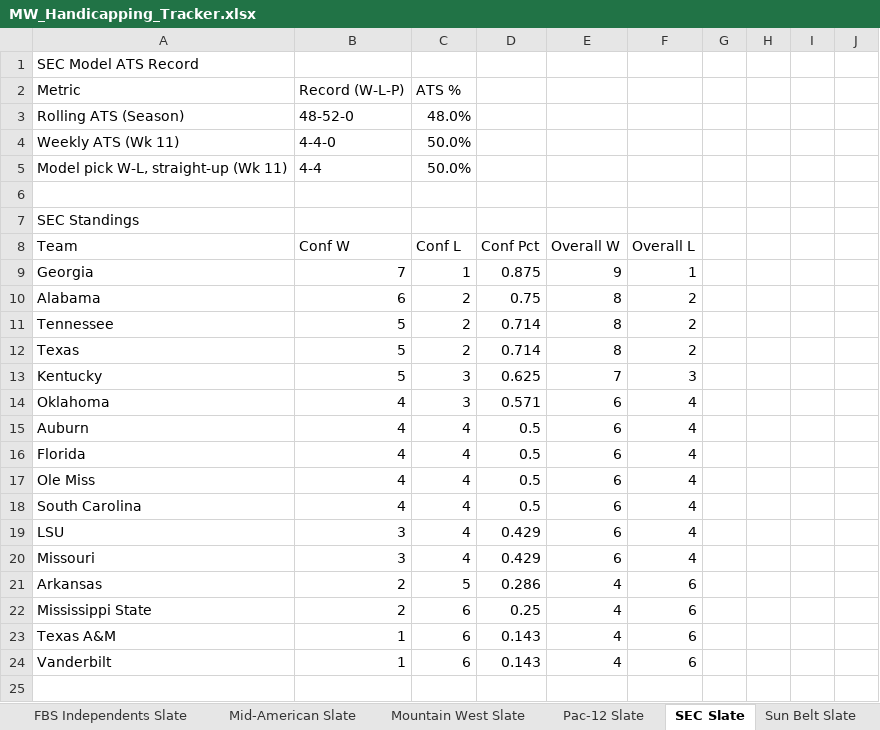
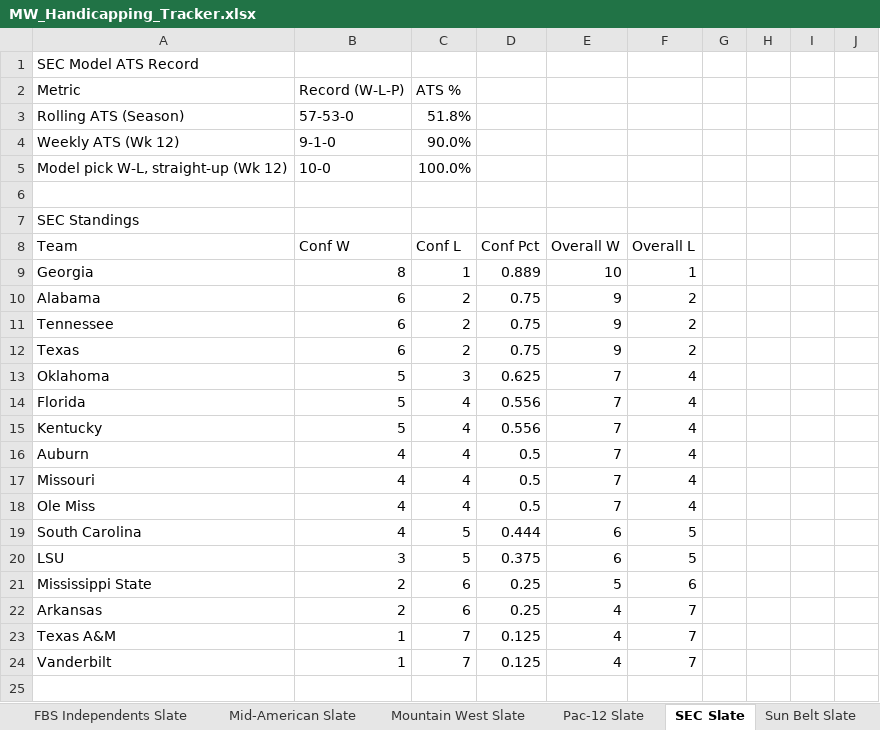
Before and after one commit to colea223/mdubcapping, an Excel workbook: excel/MW_Handicapping_Tracker.xlsx, sheet SEC Slate, drawn as a sheet; only a part is shown; the shorter side is filled out with more unchanged rows; values as stored, in another font and other column widths than the file's, no cell formats; removed rows and columns are numbered as before the commit, all else as after; rows hold the shown columns only; the diff covers the shown part only; the diff names each change by its address in the sheet, - before the commit and + after, or states it on an @@ line.

```diff
--- a/excel/MW_Handicapping_Tracker.xlsx (sheet SEC Slate)
+++ b/excel/MW_Handicapping_Tracker.xlsx (sheet SEC Slate)
-B3: 48-52-0
+B3: 57-53-0
-C3: 48.0%
+C3: 51.8%
-row 4: Weekly ATS (Wk 11) | 4-4-0 | 50.0%
-row 5: Model pick W-L, straight-up (Wk 11) | 4-4 | 50.0%
+row 4: Weekly ATS (Wk 12) | 9-1-0 | 90.0%
+row 5: Model pick W-L, straight-up (Wk 12) | 10-0 | 100.0%
-B9: 7
+B9: 8
-D9: 0.875
+D9: 0.889
-E9: 9
+E9: 10
-E10:E12: 8
+E10:E12: 9
-B11:B12: 5
+B11:B12: 6
-D11:D12: 0.714
+D11:D12: 0.75
-row 13: Kentucky | 5 | 3 | 0.625 | 7 | 3
-B13: 4
+B13: 5
-D13: 0.571
+D13: 0.625
-E13: 6
+E13: 7
+row 14: Florida | 5 | 4 | 0.556 | 7 | 4
+row 15: Kentucky | 5 | 4 | 0.556 | 7 | 4
-E16:E18: 6
+E16:E18: 7
-A17: Florida
+A17: Missouri
-C19:C20: 4
+C19:C20: 5
-D19: 0.5
+D19: 0.444
-F19:F20: 4
+F19:F20: 5
-D20: 0.429
+D20: 0.375
-row 20: Missouri | 3 | 4 | 0.429 | 6 | 4
-row 21: Arkansas | 2 | 5 | 0.286 | 4 | 6
-E21: 4
+E21: 5
+row 22: Arkansas | 2 | 6 | 0.25 | 4 | 7
-C23:C24: 6
+C23:C24: 7
-D23:D24: 0.143
+D23:D24: 0.125
-F23:F24: 6
+F23:F24: 7
+row 25: (empty)
```
Also changed, not shown: 12 added rows and 166 edited cells elsewhere in this sheet, sheet Model Comparison, sheet Power Ratings, sheet CLV, sheet National Slate, sheet Strength of Record, sheet ACC Slate, 12 more sheets, cell formats, 44 other files.
